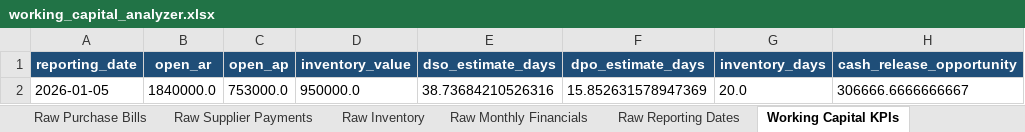
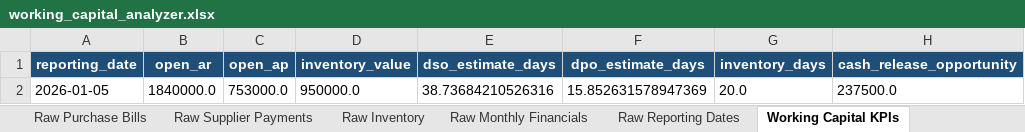
Before and after one commit to vivektomar0158/finance-cash-flow-working-capital-analytics, an Excel workbook: 02-working-capital-aging-analyzer/excel/working_capital_analyzer.xlsx, sheet Working Capital KPIs, drawn as a sheet; values as stored, in another font and other column widths than the file's, no borders; table styles not drawn; the diff names each change by its address in the sheet, - before the commit and + after, or states it on an @@ line.

Commit message:
Correct DSO cash release calculation

```diff
--- a/02-working-capital-aging-analyzer/excel/working_capital_analyzer.xlsx (sheet Working Capital KPIs)
+++ b/02-working-capital-aging-analyzer/excel/working_capital_analyzer.xlsx (sheet Working Capital KPIs)
-H2 (cash_release_opportunity): 306666.6666666667
+H2 (cash_release_opportunity): 237500.0
```
Also changed, not shown: sheet DSO Cash Release, sheet Customer Risk, 6 other files.
